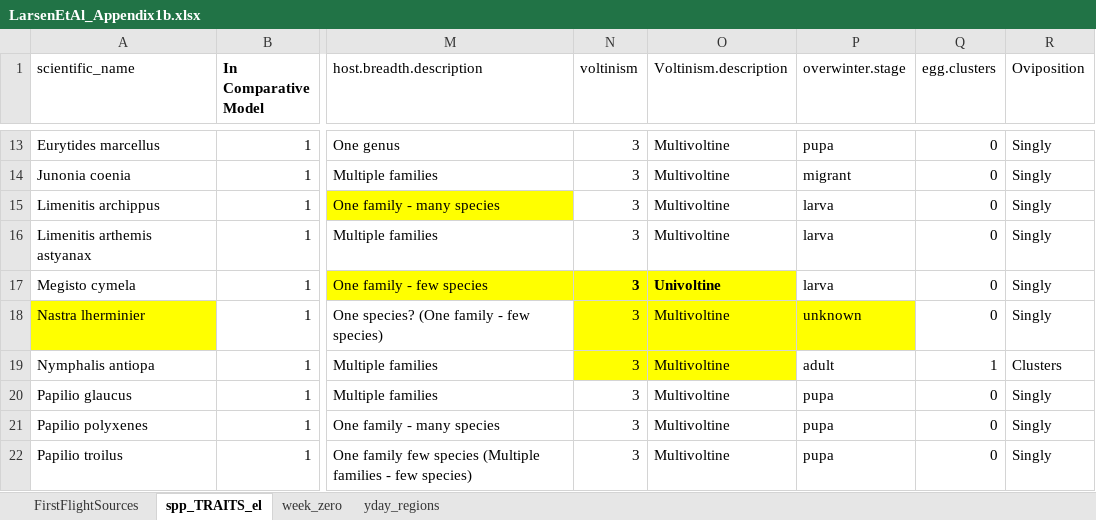
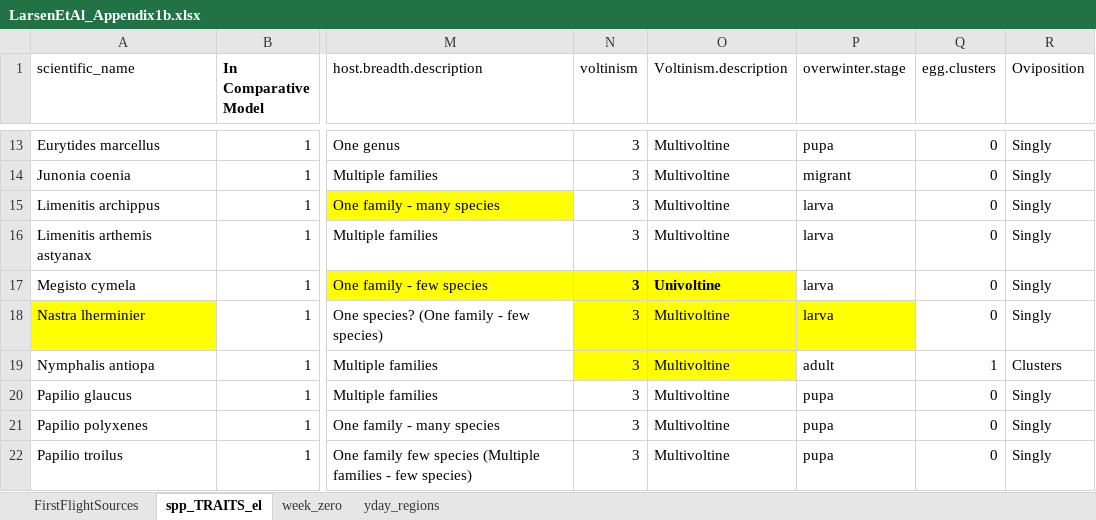
Before and after one commit to mbelitz/Empirical_Pollard-Inat, an Excel workbook: data/LarsenEtAl_Appendix1b.xlsx, sheet spp_TRAITS_el, drawn as a sheet; only a part is shown, gaps mark what is left out; values as stored, in another font and other column widths than the file's, no borders; the diff names each change by its address in the sheet, - before the commit and + after, or states it on an @@ line.

Commit message:
Traits table

```diff
--- a/data/LarsenEtAl_Appendix1b.xlsx (sheet spp_TRAITS_el)
+++ b/data/LarsenEtAl_Appendix1b.xlsx (sheet spp_TRAITS_el)
-P18 (overwinter.stage): unknown
+P18 (overwinter.stage): larva
```
